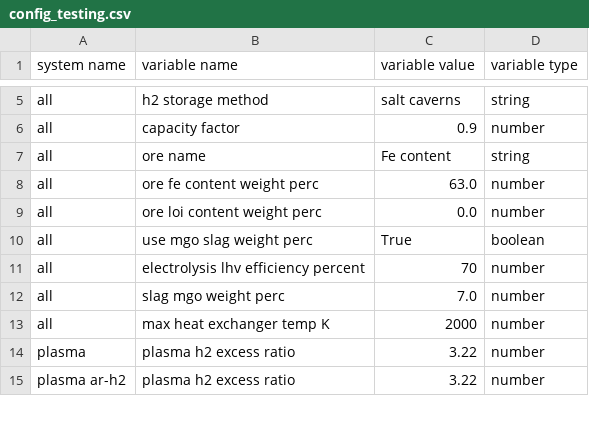
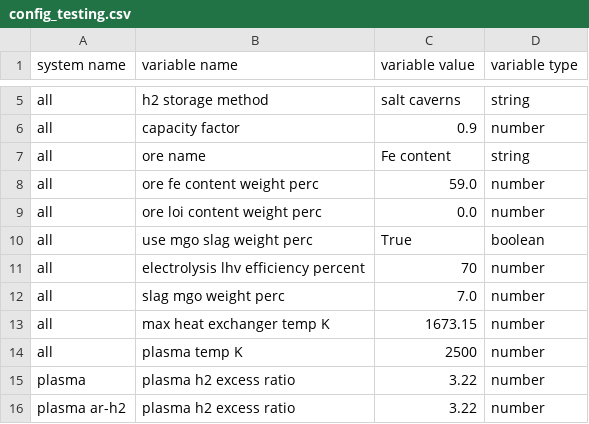
Before and after one commit to chris-phd/technoeconomics, a CSV file: config/config_testing.csv, drawn as a sheet; only a part is shown, gaps mark what is left out.

```diff
--- a/config/config_testing.csv
+++ b/config/config_testing.csv
@@ -7,3 +7,3 @@ all,capacity factor,0.9,number
 all,ore name,Fe content,string
-all,ore fe content weight perc,63.0,number
+all,ore fe content weight perc,59.0,number
 all,ore loi content weight perc,0.0,number
@@ -12,3 +12,4 @@ all,electrolysis lhv efficiency percent,70,number
 all,slag mgo weight perc,7.0,number
-all,max heat exchanger temp K,2000,number
+all,max heat exchanger temp K,1673.15,number
+all,plasma temp K,2500,number
 plasma,plasma h2 excess ratio,3.22,number
```
Also changed, not shown: config/sensitivity_large.csv, 5 other files.
